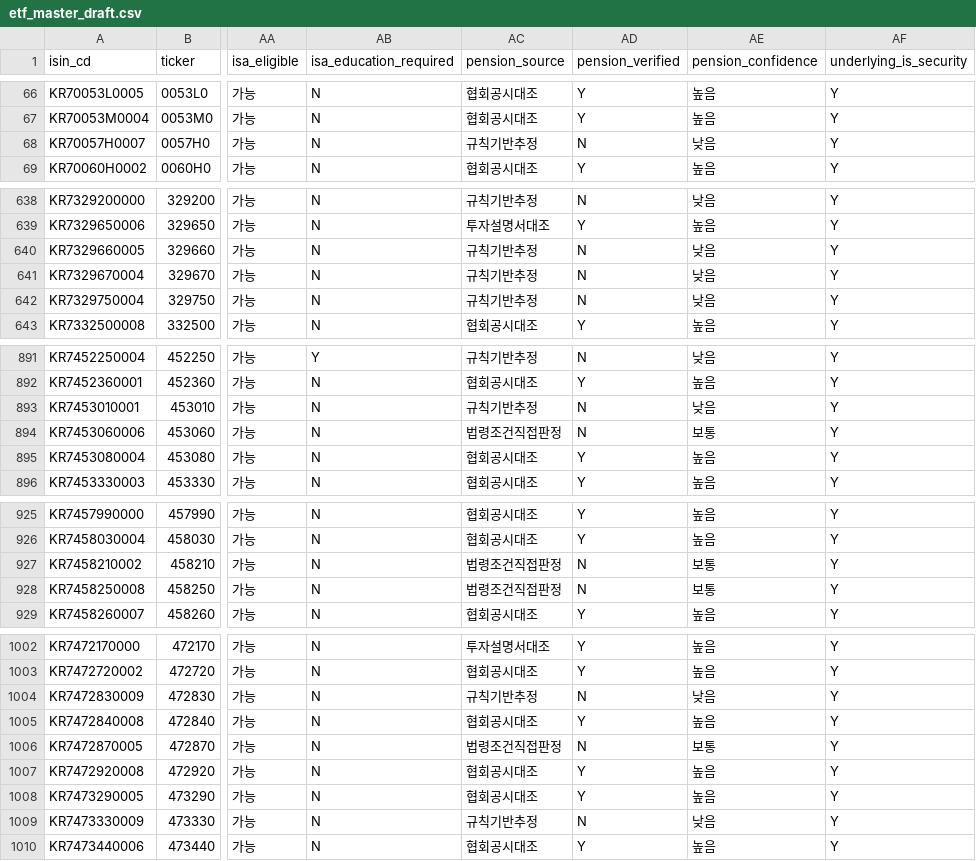
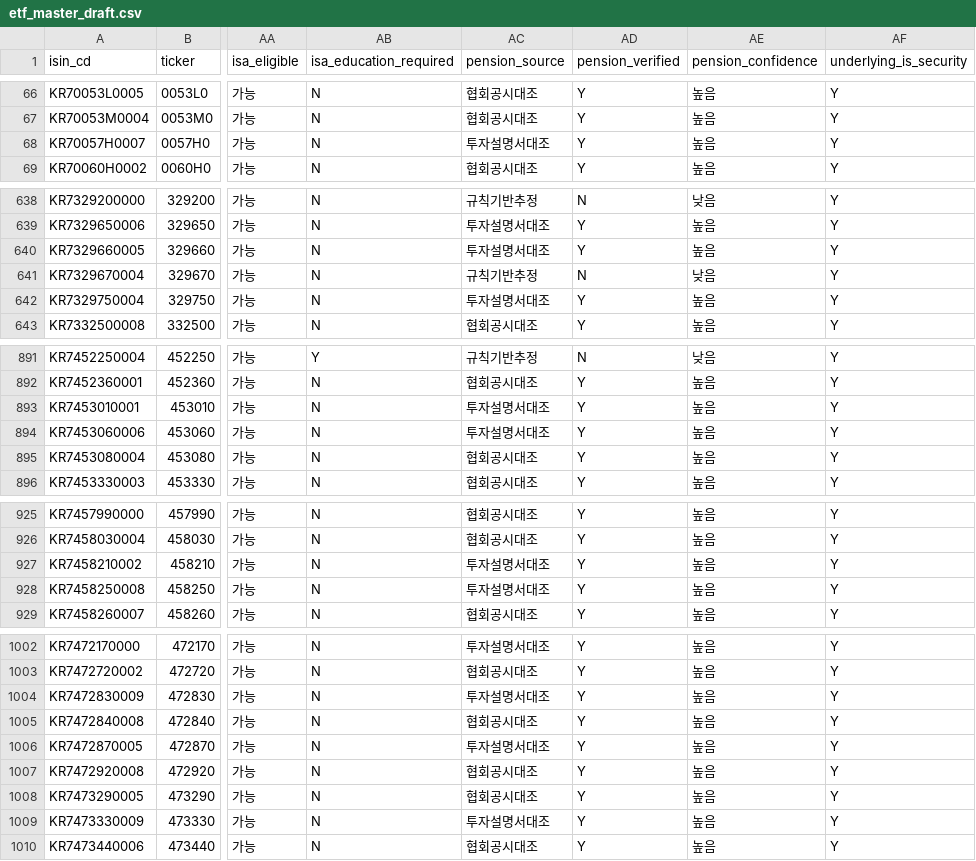
Before and after one commit to neo-alpha-research/etf-campus, a CSV file: data/etf_master_draft.csv, drawn as a sheet; only a part is shown, gaps mark what is left out; the diff covers the shown part only; the diff names each change by its address in the sheet, - before the commit and + after, or states it on an @@ line.

```diff
--- a/data/etf_master_draft.csv
+++ b/data/etf_master_draft.csv
-AC68 (pension_source): 규칙기반추정
+AC68 (pension_source): 투자설명서대조
-AD68 (pension_verified): N
+AD68 (pension_verified): Y
-AE68 (pension_confidence): 낮음
+AE68 (pension_confidence): 높음
-AC640 (pension_source): 규칙기반추정
+AC640 (pension_source): 투자설명서대조
-AD640 (pension_verified): N
+AD640 (pension_verified): Y
-AE640 (pension_confidence): 낮음
+AE640 (pension_confidence): 높음
-AC642 (pension_source): 규칙기반추정
+AC642 (pension_source): 투자설명서대조
-AD642 (pension_verified): N
+AD642 (pension_verified): Y
-AE642 (pension_confidence): 낮음
+AE642 (pension_confidence): 높음
-AC893 (pension_source): 규칙기반추정
+AC893 (pension_source): 투자설명서대조
-AD893:AD894 (pension_verified): N
+AD893:AD894 (pension_verified): Y
-AE893 (pension_confidence): 낮음
+AE893 (pension_confidence): 높음
-AC894 (pension_source): 법령조건직접판정
+AC894 (pension_source): 투자설명서대조
-AE894 (pension_confidence): 보통
+AE894 (pension_confidence): 높음
-AC927:AC928 (pension_source): 법령조건직접판정
+AC927:AC928 (pension_source): 투자설명서대조
-AD927:AD928 (pension_verified): N
+AD927:AD928 (pension_verified): Y
-AE927:AE928 (pension_confidence): 보통
+AE927:AE928 (pension_confidence): 높음
-AC1004 (pension_source): 규칙기반추정
+AC1004 (pension_source): 투자설명서대조
-AD1004 (pension_verified): N
+AD1004 (pension_verified): Y
-AE1004 (pension_confidence): 낮음
+AE1004 (pension_confidence): 높음
-AC1006 (pension_source): 법령조건직접판정
+AC1006 (pension_source): 투자설명서대조
-AD1006 (pension_verified): N
+AD1006 (pension_verified): Y
-AE1006 (pension_confidence): 보통
+AE1006 (pension_confidence): 높음
-AC1009 (pension_source): 규칙기반추정
+AC1009 (pension_source): 투자설명서대조
-AD1009 (pension_verified): N
+AD1009 (pension_verified): Y
-AE1009 (pension_confidence): 낮음
+AE1009 (pension_confidence): 높음
```
Also changed, not shown: 108 edited cells elsewhere in this file, 6 other files.
